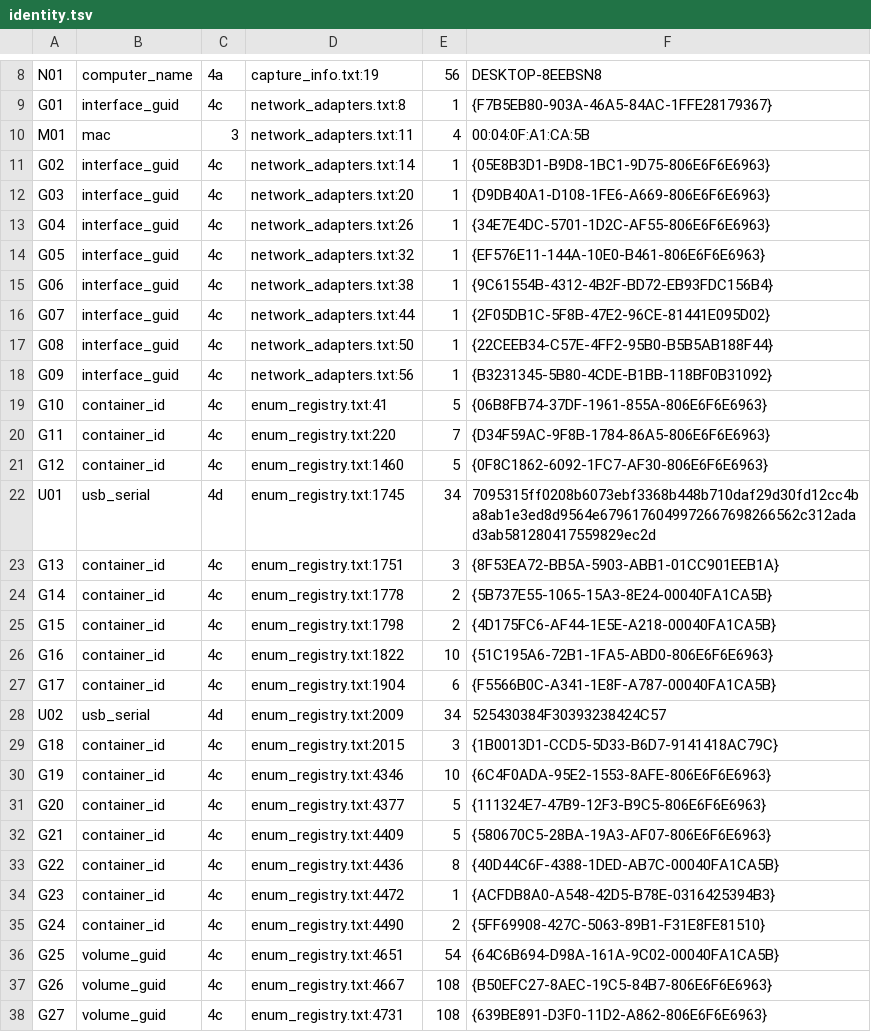
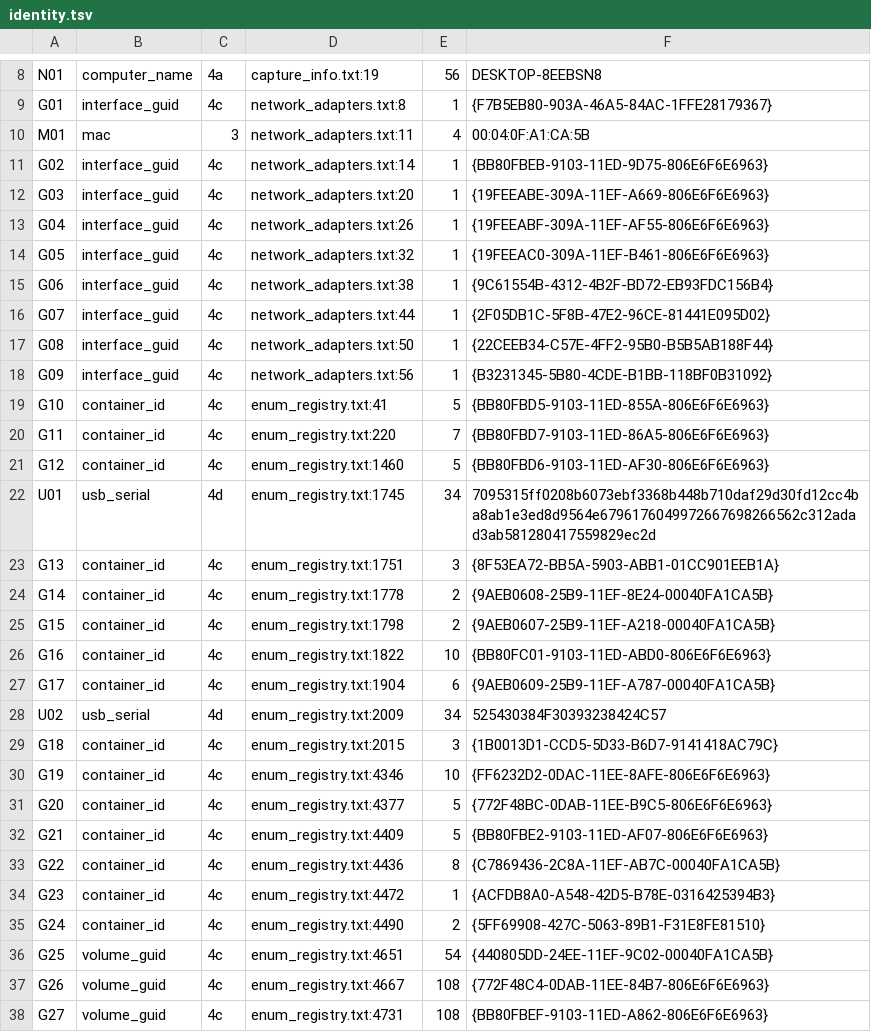
Before and after one commit to TempAccountNull/NoVmp, a TSV file: Emulator/data/platform/vmware_guest/identity.tsv, drawn as a sheet; only a part is shown, gaps mark what is left out; the diff covers the shown part only.

```diff
--- a/Emulator/data/platform/vmware_guest/identity.tsv
+++ b/Emulator/data/platform/vmware_guest/identity.tsv
@@ -10,6 +10,6 @@ G01	interface_guid	4c	network_adapters.txt:8	1	{F7B5EB80-903A-46A5-84AC-1FFE2817
 M01	mac	3	network_adapters.txt:11	4	00:04:0F:A1:CA:5B
-G02	interface_guid	4c	network_adapters.txt:14	1	{05E8B3D1-B9D8-1BC1-9D75-806E6F6E6963}
-G03	interface_guid	4c	network_adapters.txt:20	1	{D9DB40A1-D108-1FE6-A669-806E6F6E6963}
-G04	interface_guid	4c	network_adapters.txt:26	1	{34E7E4DC-5701-1D2C-AF55-806E6F6E6963}
-G05	interface_guid	4c	network_adapters.txt:32	1	{EF576E11-144A-10E0-B461-806E6F6E6963}
+G02	interface_guid	4c	network_adapters.txt:14	1	{BB80FBEB-9103-11ED-9D75-806E6F6E6963}
+G03	interface_guid	4c	network_adapters.txt:20	1	{19FEEABE-309A-11EF-A669-806E6F6E6963}
+G04	interface_guid	4c	network_adapters.txt:26	1	{19FEEABF-309A-11EF-AF55-806E6F6E6963}
+G05	interface_guid	4c	network_adapters.txt:32	1	{19FEEAC0-309A-11EF-B461-806E6F6E6963}
 G06	interface_guid	4c	network_adapters.txt:38	1	{9C61554B-4312-4B2F-BD72-EB93FDC156B4}
@@ -18,21 +18,21 @@ G08	interface_guid	4c	network_adapters.txt:50	1	{22CEEB34-C57E-4FF2-95B0-B5B5AB1
 G09	interface_guid	4c	network_adapters.txt:56	1	{B3231345-5B80-4CDE-B1BB-118BF0B31092}
-G10	container_id	4c	enum_registry.txt:41	5	{06B8FB74-37DF-1961-855A-806E6F6E6963}
-G11	container_id	4c	enum_registry.txt:220	7	{D34F59AC-9F8B-1784-86A5-806E6F6E6963}
-G12	container_id	4c	enum_registry.txt:1460	5	{0F8C1862-6092-1FC7-AF30-806E6F6E6963}
+G10	container_id	4c	enum_registry.txt:41	5	{BB80FBD5-9103-11ED-855A-806E6F6E6963}
+G11	container_id	4c	enum_registry.txt:220	7	{BB80FBD7-9103-11ED-86A5-806E6F6E6963}
+G12	container_id	4c	enum_registry.txt:1460	5	{BB80FBD6-9103-11ED-AF30-806E6F6E6963}
 U01	usb_serial	4d	enum_registry.txt:1745	34	7095315ff0208b6073ebf3368b448b710daf29d30fd12cc4ba8ab1e3ed8d9564e6796176049972667698266562c312adad3ab581280417559829ec2d
 G13	container_id	4c	enum_registry.txt:1751	3	{8F53EA72-BB5A-5903-ABB1-01CC901EEB1A}
-G14	container_id	4c	enum_registry.txt:1778	2	{5B737E55-1065-15A3-8E24-00040FA1CA5B}
-G15	container_id	4c	enum_registry.txt:1798	2	{4D175FC6-AF44-1E5E-A218-00040FA1CA5B}
-G16	container_id	4c	enum_registry.txt:1822	10	{51C195A6-72B1-1FA5-ABD0-806E6F6E6963}
-G17	container_id	4c	enum_registry.txt:1904	6	{F5566B0C-A341-1E8F-A787-00040FA1CA5B}
+G14	container_id	4c	enum_registry.txt:1778	2	{9AEB0608-25B9-11EF-8E24-00040FA1CA5B}
+G15	container_id	4c	enum_registry.txt:1798	2	{9AEB0607-25B9-11EF-A218-00040FA1CA5B}
+G16	container_id	4c	enum_registry.txt:1822	10	{BB80FC01-9103-11ED-ABD0-806E6F6E6963}
+G17	container_id	4c	enum_registry.txt:1904	6	{9AEB0609-25B9-11EF-A787-00040FA1CA5B}
 U02	usb_serial	4d	enum_registry.txt:2009	34	525430384F30393238424C57
 G18	container_id	4c	enum_registry.txt:2015	3	{1B0013D1-CCD5-5D33-B6D7-9141418AC79C}
-G19	container_id	4c	enum_registry.txt:4346	10	{6C4F0ADA-95E2-1553-8AFE-806E6F6E6963}
-G20	container_id	4c	enum_registry.txt:4377	5	{111324E7-47B9-12F3-B9C5-806E6F6E6963}
-G21	container_id	4c	enum_registry.txt:4409	5	{580670C5-28BA-19A3-AF07-806E6F6E6963}
-G22	container_id	4c	enum_registry.txt:4436	8	{40D44C6F-4388-1DED-AB7C-00040FA1CA5B}
+G19	container_id	4c	enum_registry.txt:4346	10	{FF6232D2-0DAC-11EE-8AFE-806E6F6E6963}
+G20	container_id	4c	enum_registry.txt:4377	5	{772F48BC-0DAB-11EE-B9C5-806E6F6E6963}
+G21	container_id	4c	enum_registry.txt:4409	5	{BB80FBE2-9103-11ED-AF07-806E6F6E6963}
+G22	container_id	4c	enum_registry.txt:4436	8	{C7869436-2C8A-11EF-AB7C-00040FA1CA5B}
 G23	container_id	4c	enum_registry.txt:4472	1	{ACFDB8A0-A548-42D5-B78E-0316425394B3}
 G24	container_id	4c	enum_registry.txt:4490	2	{5FF69908-427C-5063-89B1-F31E8FE81510}
-G25	volume_guid	4c	enum_registry.txt:4651	54	{64C6B694-D98A-161A-9C02-00040FA1CA5B}
-G26	volume_guid	4c	enum_registry.txt:4667	108	{B50EFC27-8AEC-19C5-84B7-806E6F6E6963}
-G27	volume_guid	4c	enum_registry.txt:4731	108	{639BE891-D3F0-11D2-A862-806E6F6E6963}
+G25	volume_guid	4c	enum_registry.txt:4651	54	{440805DD-24EE-11EF-9C02-00040FA1CA5B}
+G26	volume_guid	4c	enum_registry.txt:4667	108	{772F48C4-0DAB-11EE-84B7-806E6F6E6963}
+G27	volume_guid	4c	enum_registry.txt:4731	108	{BB80FBEF-9103-11ED-A862-806E6F6E6963}
```
Also changed, not shown: 20 edited cells elsewhere in this file, Emulator/data/platform/bare_host/identity.tsv, Emulator/data/platform/bare_host/identity_map.tsv, 10 other files.
